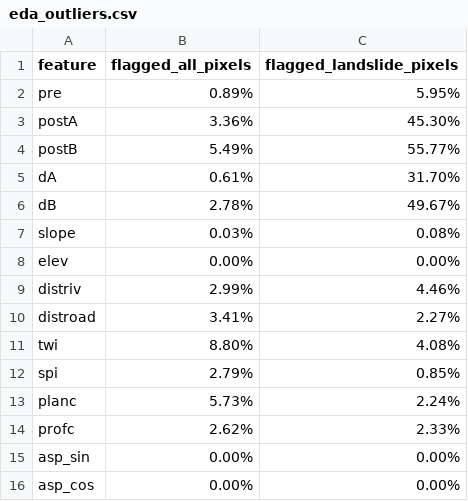
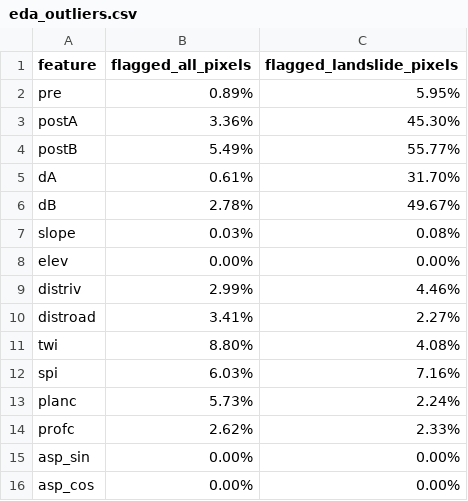
Before and after one commit to rlukafiardi/landslide-inventory-pacitan, a CSV file: reports/tables/eda_outliers.csv, drawn as a sheet.

```diff
--- a/reports/tables/eda_outliers.csv
+++ b/reports/tables/eda_outliers.csv
@@ -11,3 +11,3 @@ distroad,3.41%,2.27%
 twi,8.80%,4.08%
-spi,2.79%,0.85%
+spi,6.03%,7.16%
 planc,5.73%,2.24%
```
Also changed, not shown: 14 other files.
